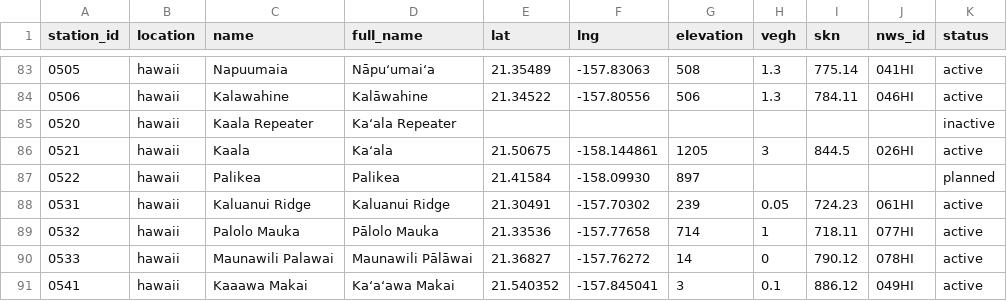
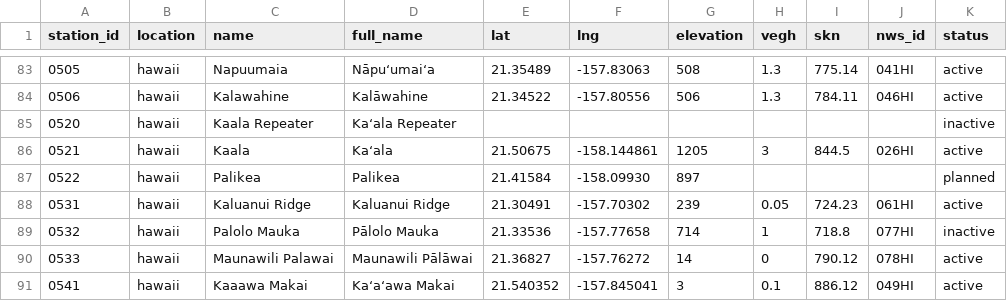
Before and after one commit to HCDP/loggernet_station_data, a CSV file: csv_data/stations/station_metadata.csv, drawn as a sheet; only a part is shown, gaps mark what is left out.

Commit message:
corrected SKN for 0532_PaloloMauka and change Status to inactive

```diff
--- a/csv_data/stations/station_metadata.csv
+++ b/csv_data/stations/station_metadata.csv
@@ -88,3 +88,3 @@ station_id,location,name,full_name,lat,lng,elevation,vegh,skn,nws_id,status
 0531,hawaii,Kaluanui Ridge,Kaluanui Ridge,21.30491,-157.70302,239,0.05,724.23,061HI,active
-0532,hawaii,Palolo Mauka,Pālolo Mauka,21.33536,-157.77658,714,1,718.11,077HI,active
+0532,hawaii,Palolo Mauka,Pālolo Mauka,21.33536,-157.77658,714,1,718.8,077HI,inactive
 0533,hawaii,Maunawili Palawai,Maunawili Pālāwai,21.36827,-157.76272,14,0,790.12,078HI,active
```
